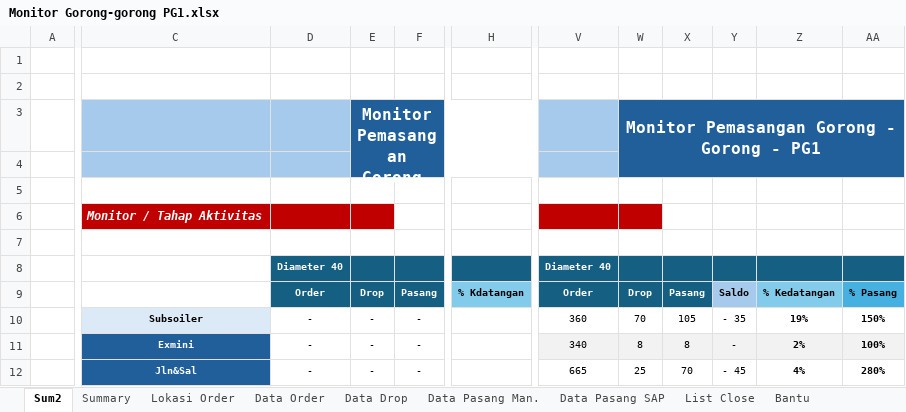
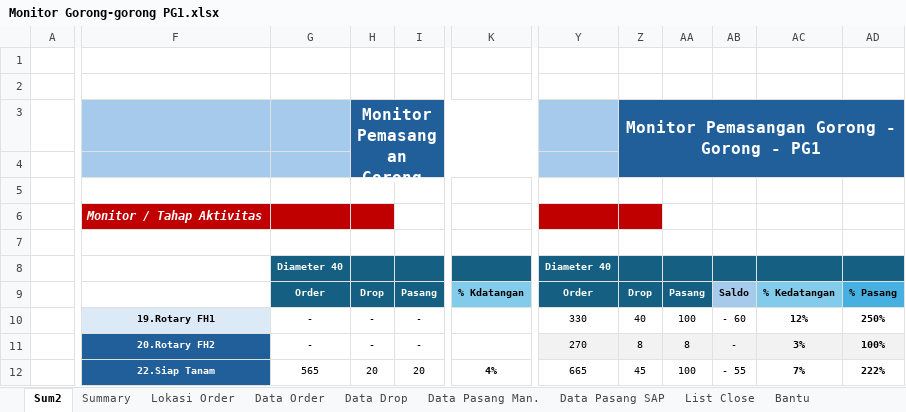
Before and after one commit to Dimasukin-hub/monitoring-schedule, an Excel workbook: excel/Monitor Gorong-gorong PG1.xlsx, sheet Sum2, drawn as a sheet; only a part is shown, gaps mark what is left out; long unchanged cells end in …; values as stored, in another font and other column widths than the file's, no borders; charts and pictures and conditional formats not drawn; removed rows and columns are numbered as before the commit, all else as after; the diff covers the shown part only; the diff names each change by its address in the sheet, - before the commit and + after, or states it on an @@ line.

```diff
--- a/excel/Monitor Gorong-gorong PG1.xlsx (sheet Sum2)
+++ b/excel/Monitor Gorong-gorong PG1.xlsx (sheet Sum2)
-column C, rows 6-12: Monitor / Tahap Aktivitas |  |  |  | Subsoiler | Exmini | Jln&Sal
+column F, rows 6-12: Monitor / Tahap Aktivitas |  |  |  | 19.Rotary FH1 | 20.Rotary FH2 | 22.Siap Tanam
-column AA, rows 9-12: % Pasang | 150% | 100% | 280%
+column AD, rows 9-12: % Pasang | 250% | 100% | 222%
-Y10: 360
+Y10: 330
-Z10: 70
+Z10: 40
-AA10: 105
+AA10: 100
-AB10: - 35
+AB10: - 60
-AC10: 19%
+AC10: 12%
-Y11: 340
+Y11: 270
-AC11: 2%
+AC11: 3%
-G12: -
+G12: 565
-H12: -
+H12: 20
-I12: -
+I12: 20
-K12: (empty)
+K12: 4%
-Z12: 25
+Z12: 45
-AA12: 70
+AA12: 100
-AB12: - 45
+AB12: - 55
-AC12: 4%
+AC12: 7%
```
Also changed, not shown: 2 added rows, 2 removed rows, 3 added columns, 78 edited cells and cell formats elsewhere in this sheet, sheet Data Pasang SAP, sheet Data Drop, sheet Lokasi Order, sheet Data Order, sheet Summary, sheet Bantu, 1 more sheet, formulas that keep their value, hidden cells, charts or pictures, 28 other files.
